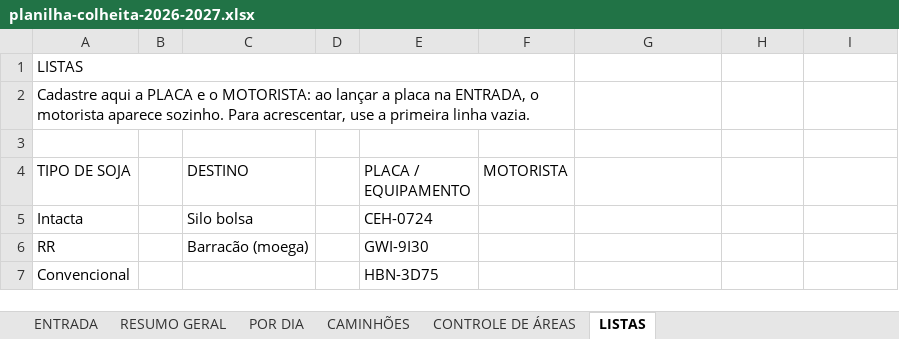
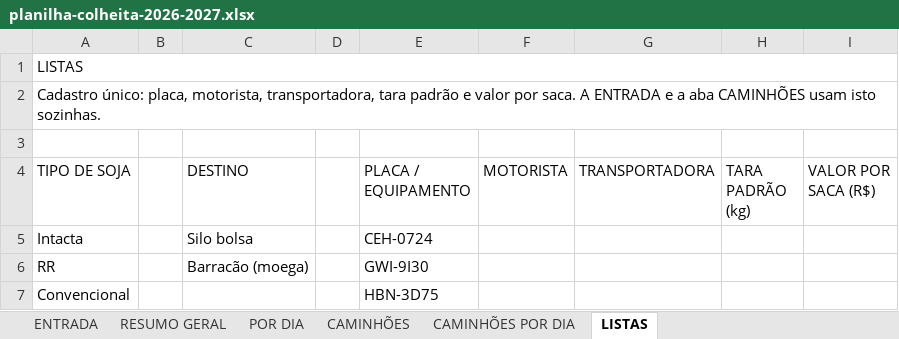
Before and after one commit to djkramuandrehotmailcomkramu-rgb/Haras-olhos-d-gua-, an Excel workbook: controle-safra/planilha-colheita-2026-2027.xlsx, sheet LISTAS, drawn as a sheet; only a part is shown; values as stored, in another font and other column widths than the file's, no cell formats; the diff names each change by its address in the sheet, - before the commit and + after, or states it on an @@ line.

```diff
--- a/controle-safra/planilha-colheita-2026-2027.xlsx (sheet LISTAS)
+++ b/controle-safra/planilha-colheita-2026-2027.xlsx (sheet LISTAS)
-sheet tab: CONTROLE DE ÁREAS
+sheet tab: CAMINHÕES POR DIA
-A1:F1 merged
+A1:I1 merged
-A2 (TIPO DE SOJA): Cadastre aqui a PLACA e o MOTORISTA: ao lançar a placa na ENTRADA, o motorista aparece sozinho. Para acrescentar, use a primeira linha vazia.
+A2 (TIPO DE SOJA): Cadastro único: placa, motorista, transportadora, tara padrão e valor por saca. A ENTRADA e a aba CAMINHÕES usam isto sozinhas.
-A2:F2 merged
+A2:I2 merged
-G4: (empty)
+G4: TRANSPORTADORA
-H4: (empty)
+H4: TARA PADRÃO (kg)
-I4: (empty)
+I4: VALOR POR SACA (R$)
```
Also changed, not shown: sheet ENTRADA, sheet CAMINHÕES POR DIA, sheet CAMINHÕES, sheet RESUMO GERAL, cell formats, planilha/COLHEITA_LAGOA_FORMOSA_2026-2027.xlsx.
